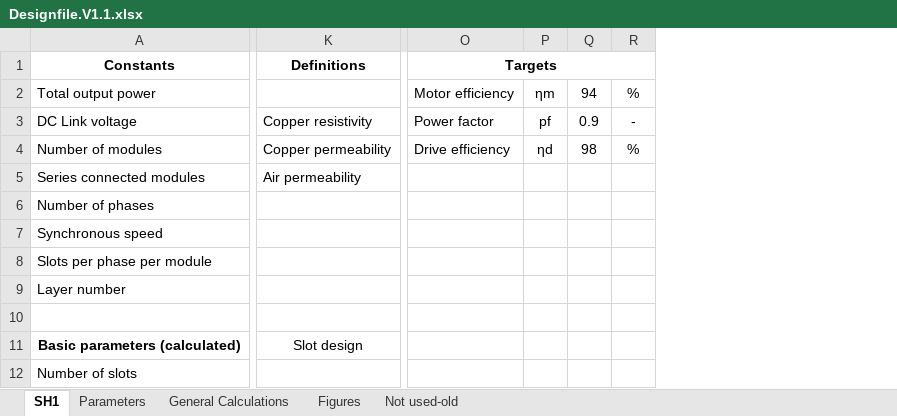
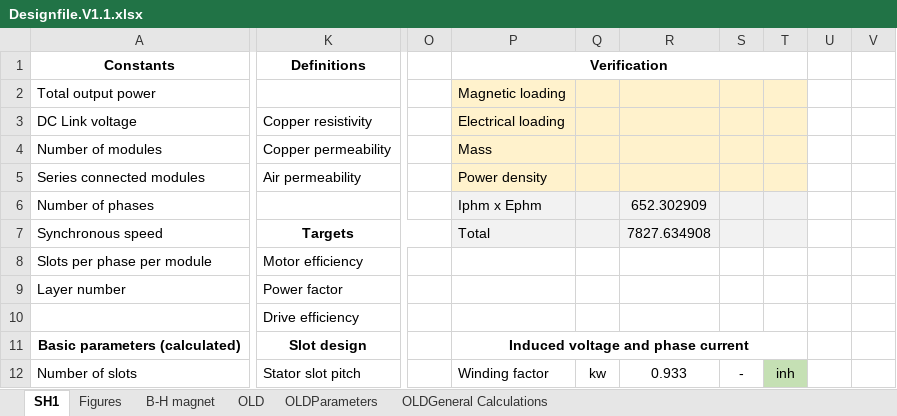
Before and after one commit to hakanpolat/IMMD, an Excel workbook: Project/BAP/Design/Design report/Designfile.V1.1.xlsx, sheet SH1, drawn as a sheet; only a part is shown, gaps mark what is left out; values as stored, in another font and other column widths than the file's, no borders; removed rows and columns are numbered as before the commit, all else as after; rows hold the shown columns only; the diff covers the shown part only; the diff names each change by its address in the sheet, - before the commit and + after, or states it on an @@ line.

Commit message:
Design file big progress.

```diff
--- a/Project/BAP/Design/Design report/Designfile.V1.1.xlsx (sheet SH1)
+++ b/Project/BAP/Design/Design report/Designfile.V1.1.xlsx (sheet SH1)
-sheet tab: Parameters
+sheet tab: OLDParameters
-sheet tab: General Calculations
+sheet tab: OLDGeneral Calculations
-sheet tab: Not used-old
+sheet tab: OLD
+sheet tab: B-H magnet
@@ sheet tab order changed: SH1 | Figures | B-H magnet | OLD | OLDParameters | OLDGeneral Calculations @@
-column O, rows 1-4: Targets | Motor efficiency | Power factor | Drive efficiency
-column P, rows 2-4: ηm | pf | ηd
-column Q, rows 2-4: 94 | 0.9 | 98
-column R, rows 2-4: % | - | %
+column O, empty
+column P, rows 1-12: Verification | Magnetic loading | Electrical loading | Mass | Power density | Iphm x Ephm | Total |  |  |  | Induced voltage and phase current | Winding factor
+column Q, row 12: kw
+column R, rows 6-12: 652.302909 | 7827.634908 |  |  |  |  | 0.933
+column S, row 12: -
+column T, row 12: inh
+column U, empty
+column V, empty
-K7: (empty)
+K7: Targets
+K7:O7 merged
-K8: (empty)
+K8: Motor efficiency
-K9: (empty)
+K9: Power factor
-row 10: (empty)
+row 10:  | Drive efficiency
-K11 bold: off
+K11 bold: on
-K12: (empty)
+K12: Stator slot pitch
```
Also changed, not shown: 8 removed rows, 109 edited cells and cell formats elsewhere in this sheet, formulas that keep their value, charts or pictures, Project/BAP/Design/Design report/Designfile.V1.0.xlsx, 1 other file.
